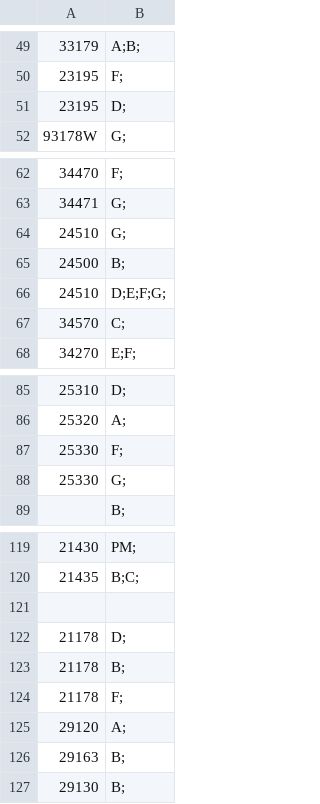
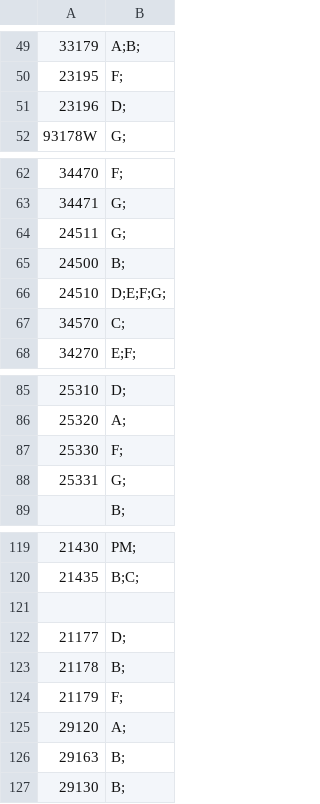
Before and after one commit to ArenaPlanning/ArenaPlanning.github.io, a CSV file: schedule.csv, drawn as a sheet; only a part is shown, gaps mark what is left out; the diff covers the shown part only.

```diff
--- a/schedule.csv
+++ b/schedule.csv
@@ -50,3 +50,3 @@
 23195,F;
-23195,D;
+23196,D;
 93178W,G;
@@ -63,3 +63,3 @@
 34471,G;
-24510,G;
+24511,G;
 24500,B;
@@ -87,3 +87,3 @@
 25330,F;
-25330,G;
+25331,G;
 ,B;
@@ -121,5 +121,5 @@
 ,
-21178,D;
+21177,D;
 21178,B;
-21178,F;
+21179,F;
 29120,A;
```
Also changed, not shown: 12 edited cells elsewhere in this file.
